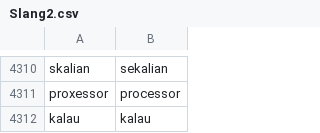
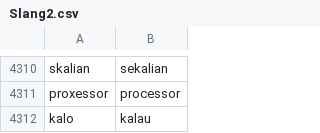
Before and after one commit to nyomanyudisdeveloper/NER_PC_GAMING, a CSV file: Slang2.csv, drawn as a sheet; only a part is shown, gaps mark what is left out.

```diff
--- a/Slang2.csv
+++ b/Slang2.csv
@@ -4311,2 +4311,2 @@ skalian, sekalian
 proxessor, processor
-kalau, kalau
+kalo, kalau
```
Also changed, not shown: 1 other file.
